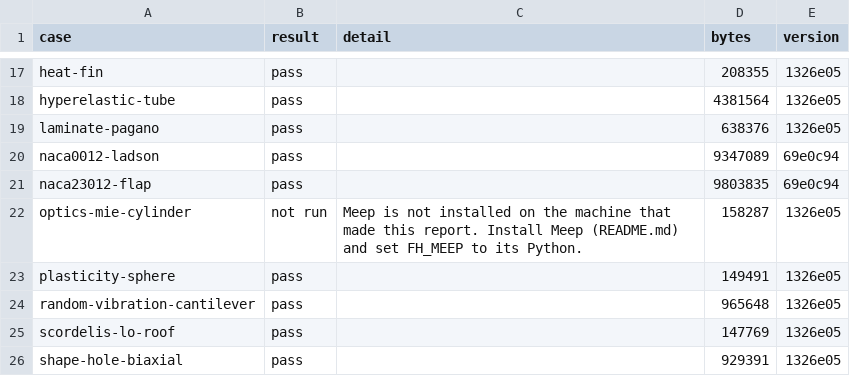
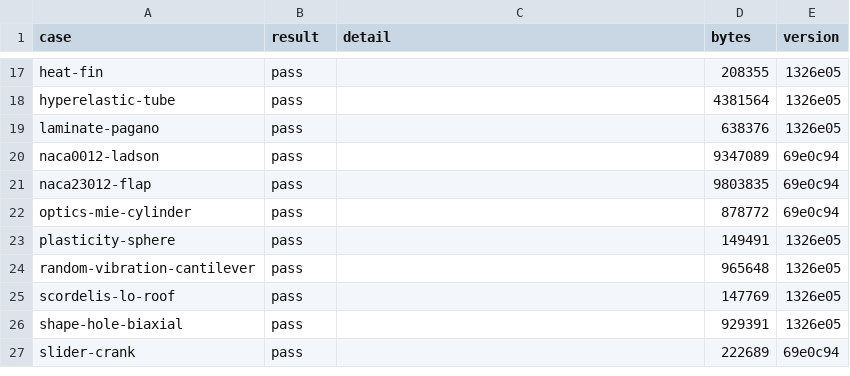
Before and after one commit to yujieteo/femahoy, a TSV file: validation/reports/outcomes.tsv, drawn as a sheet; only a part is shown, gaps mark what is left out; the shorter side is filled out with more unchanged rows.

Commit message:
no-mistakes(review): Keep passing optics-mie-cylinder report because Meep is missing

```diff
--- a/validation/reports/outcomes.tsv
+++ b/validation/reports/outcomes.tsv
@@ -21,3 +21,3 @@ naca0012-ladson	pass		9347089	69e0c94
 naca23012-flap	pass		9803835	69e0c94
-optics-mie-cylinder	not run	Meep is not installed on the machine that made this report. Install Meep (README.md) and set FH_MEEP to its Python.	158287	1326e05
+optics-mie-cylinder	pass		878772	69e0c94
 plasticity-sphere	pass		149491	1326e05
```
Also changed, not shown: 2 other files.
